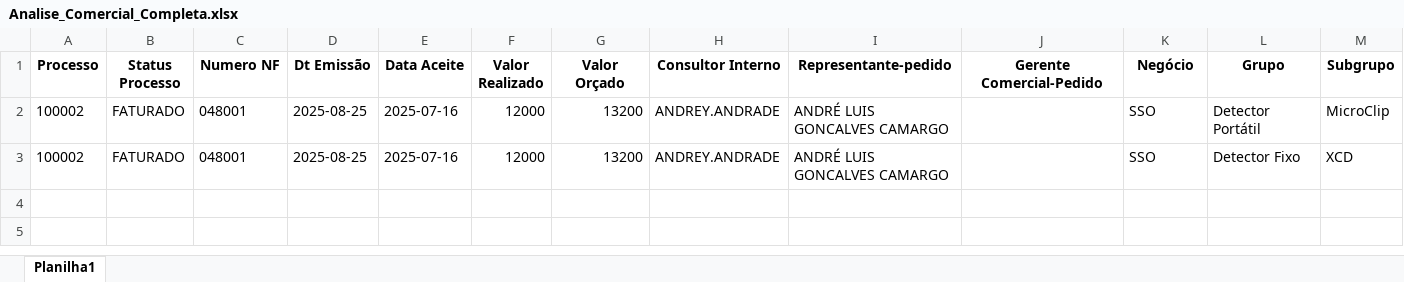
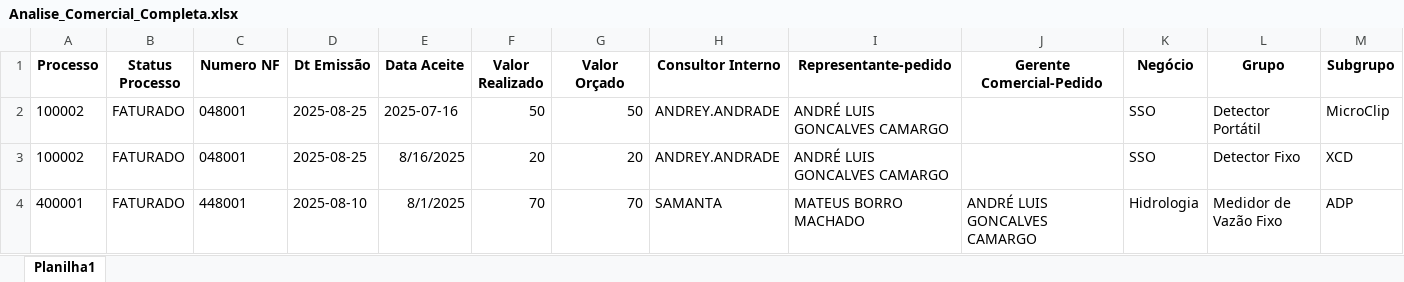
Before and after one commit to tiago-cappi/PROJETO_COMISSOES_V2, an Excel workbook: dados_entrada/Analise_Comercial_Completa.xlsx, sheet Planilha1, drawn as a sheet; only a part is shown; values as stored, in another font and other column widths than the file's, no borders; rows hold the shown columns only; the diff names each change by its address in the sheet, - before the commit and + after, or states it on an @@ line.

```diff
--- a/dados_entrada/Analise_Comercial_Completa.xlsx (sheet Planilha1)
+++ b/dados_entrada/Analise_Comercial_Completa.xlsx (sheet Planilha1)
-F2 (Valor Realizado): 12000
+F2 (Valor Realizado): 50
-G2 (Valor Orçado): 13200
+G2 (Valor Orçado): 50
-E3 (Data Aceite): 2025-07-16
+E3 (Data Aceite): 8/16/2025
-F3 (Valor Realizado): 12000
+F3 (Valor Realizado): 20
-G3 (Valor Orçado): 13200
+G3 (Valor Orçado): 20
+row 4: 400001 | FATURADO | 448001 | 2025-08-10 | 8/1/2025 | 70 | 70 | SAMANTA | MATEUS BORRO MACHADO | ANDRÉ LUIS GONCALVES CAMARGO | Hidrologia | Medidor de Vazão Fixo | ADP
```
Also changed, not shown: config/REGRAS_COMISSOES.xlsx, 21 other files.
